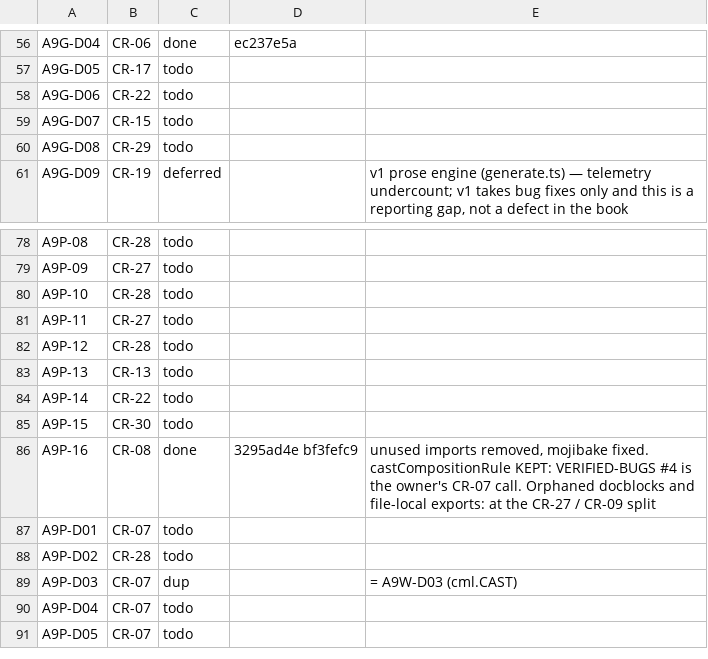
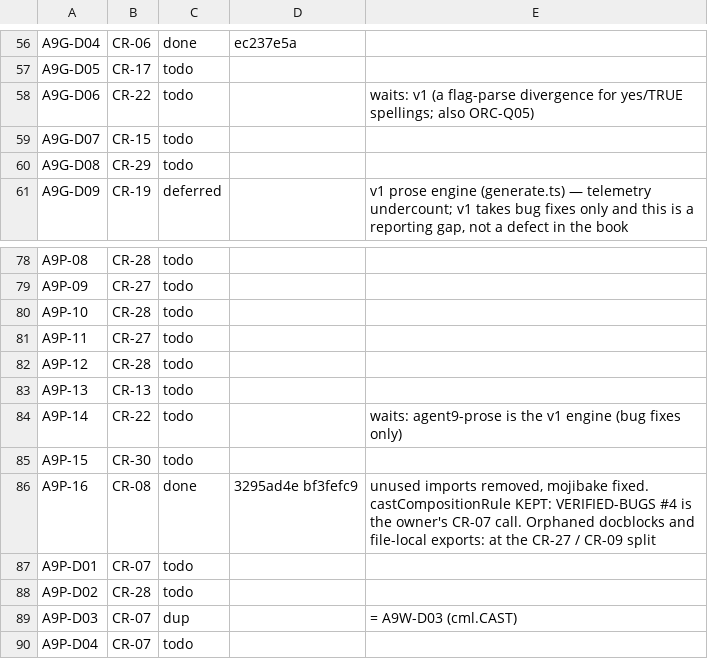
Before and after one commit to andylelli/cml_01, a TSV file: documentation/code-review/tools/ledger-state.tsv, drawn as a sheet; only a part is shown, gaps mark what is left out; the shorter side is filled out with more unchanged rows; the diff covers the shown part only.

```diff
--- a/documentation/code-review/tools/ledger-state.tsv
+++ b/documentation/code-review/tools/ledger-state.tsv
@@ -57,3 +57,3 @@ A9G-D04	CR-06	done	ec237e5a
 A9G-D05	CR-17	todo		
-A9G-D06	CR-22	todo		
+A9G-D06	CR-22	todo		waits: v1 (a flag-parse divergence for yes/TRUE spellings; also ORC-Q05)
 A9G-D07	CR-15	todo		
@@ -83,3 +83,3 @@ A9P-12	CR-28	todo
 A9P-13	CR-13	todo		
-A9P-14	CR-22	todo		
+A9P-14	CR-22	todo		waits: agent9-prose is the v1 engine (bug fixes only)
 A9P-15	CR-30	todo		
```
Also changed, not shown: 11 edited cells elsewhere in this file, 2 other files.
